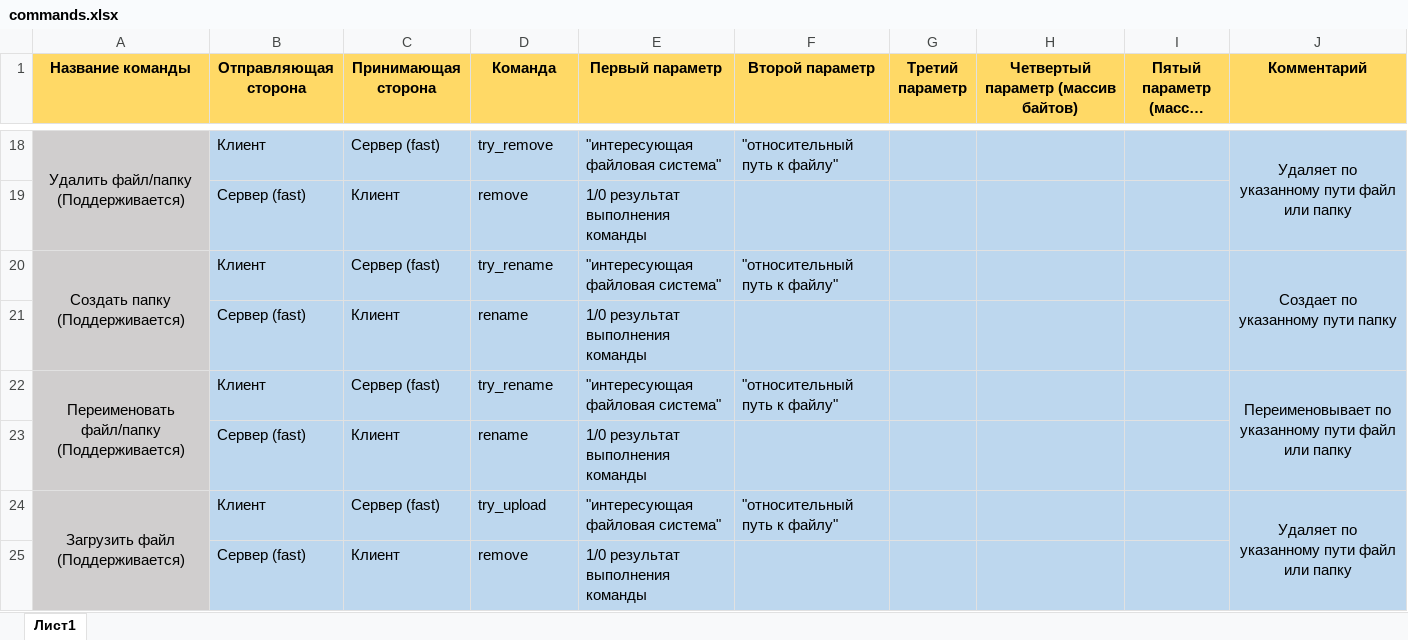
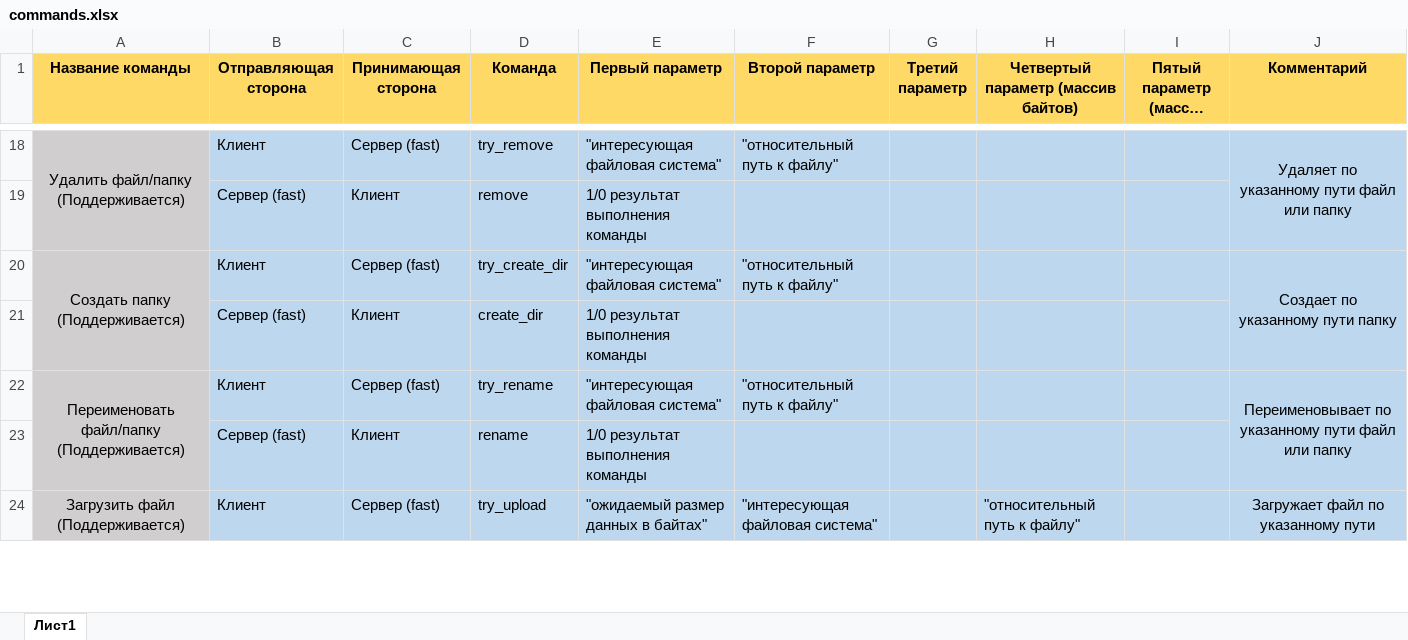
Before and after one commit to glebmillenium/contact_center, an Excel workbook: commands.xlsx, sheet Лист1, drawn as a sheet; only a part is shown, gaps mark what is left out; long unchanged cells end in …; values as stored, in another font and other column widths than the file's, no borders; removed rows and columns are numbered as before the commit, all else as after; the diff covers the shown part only; the diff names each change by its address in the sheet, - before the commit and + after, or states it on an @@ line.

Commit message:
Изменено структура потока передачи данных в FTP сервере; на стороне клиента лишь мелкие изменения

```diff
--- a/commands.xlsx (sheet Лист1)
+++ b/commands.xlsx (sheet Лист1)
-D20 (Команда): try_rename
+D20 (Команда): try_create_dir
-D21 (Команда): rename
+D21 (Команда): create_dir
-E24 (Первый параметр): "интересующая файловая система"
+E24 (Первый параметр): "ожидаемый размер данных в байтах"
-F24 (Второй параметр): "относительный путь к файлу"
+F24 (Второй параметр): "интересующая файловая система"
-H24: (empty)
+H24: "относительный путь к файлу"
-J24 (Комментарий): Удаляет по указанному пути файл или папку
+J24 (Комментарий): Загружает файл по указанному пути
-row 25:  | Сервер (fast) | Клиент | remove | 1/0 результат выполнения команды
```
Also changed, not shown: 3 added rows, 1 removed row and 6 edited cells elsewhere in this sheet, 38 other files.
